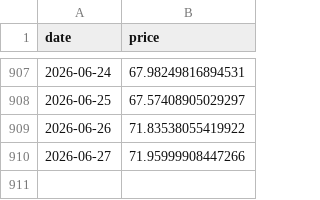
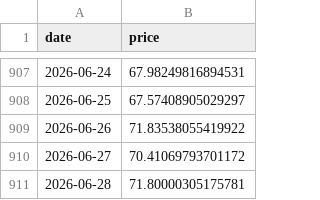
Before and after one commit to bautiaraujo/sol-sentiment-dashboard, a CSV file: data/solana_prices.csv, drawn as a sheet; only a part is shown, gaps mark what is left out.

```diff
--- a/data/solana_prices.csv
+++ b/data/solana_prices.csv
@@ -909,2 +909,3 @@ date,price
 2026-06-26,71.83538055419922
-2026-06-27,71.95999908447266
+2026-06-27,70.41069793701172
+2026-06-28,71.80000305175781
```
Also changed, not shown: data/fear_greed.csv, 2 other files.
